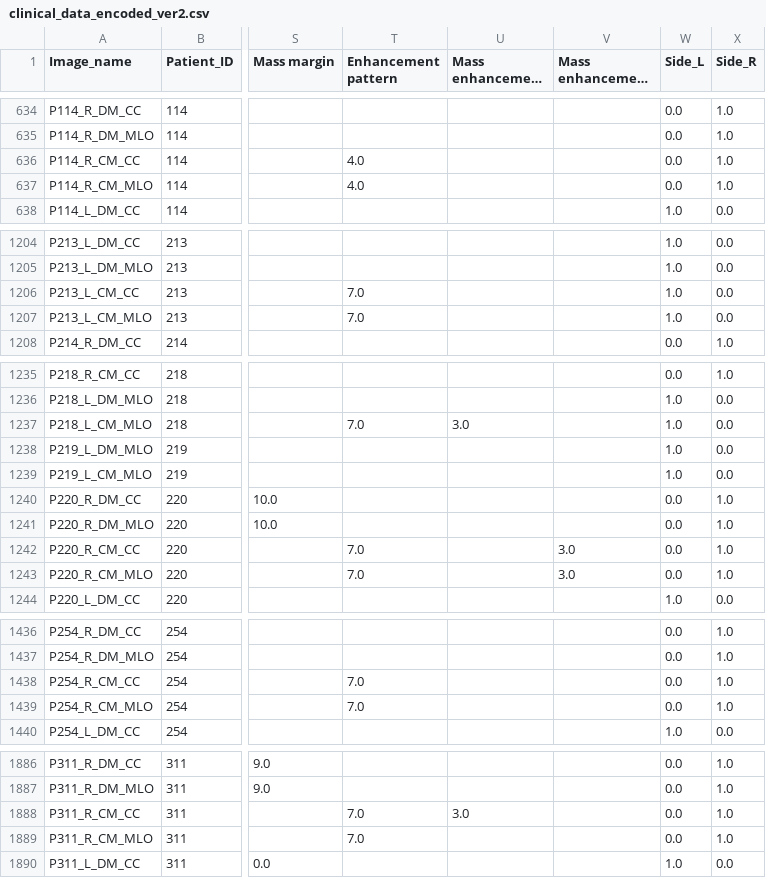
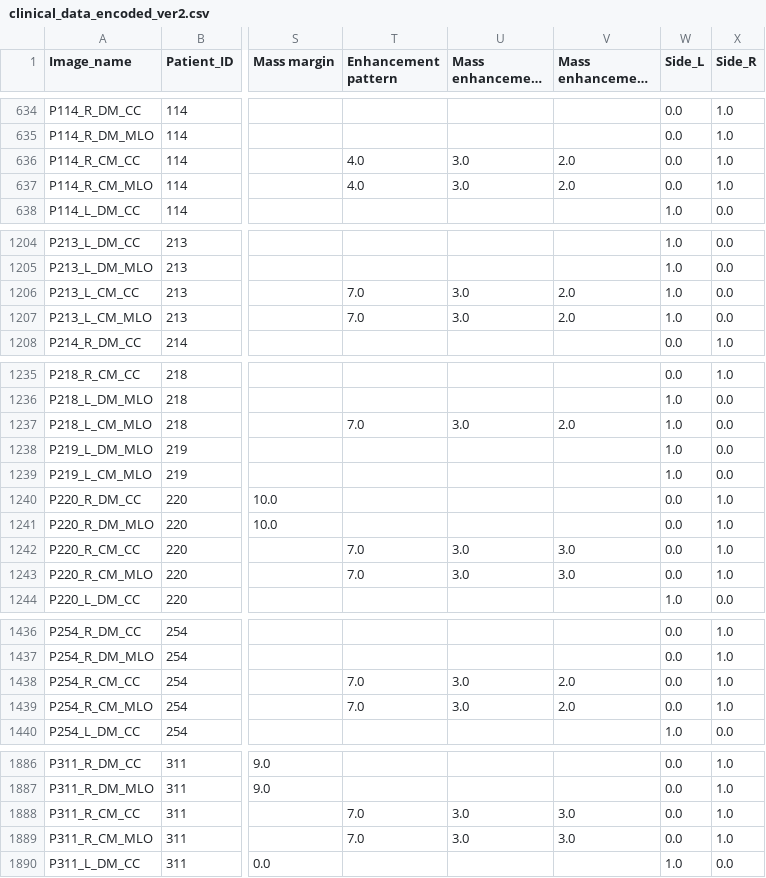
Before and after one commit to koolkiz/DSA4262_Health5, a CSV file: data/clinical_data_encoded_ver2.csv, drawn as a sheet; only a part is shown, gaps mark what is left out; long unchanged cells end in …; the diff covers the shown part only; the diff names each change by its address in the sheet, - before the commit and + after, or states it on an @@ line.

Commit message:
Update encoding data with cleaned clinical_data

```diff
--- a/data/clinical_data_encoded_ver2.csv
+++ b/data/clinical_data_encoded_ver2.csv
-U636:U637 (Mass enhancement shape): (empty)
+U636:U637 (Mass enhancement shape): 3.0
-V636:V637 (Mass enhancement margin): (empty)
+V636:V637 (Mass enhancement margin): 2.0
-U1206:U1207 (Mass enhancement shape): (empty)
+U1206:U1207 (Mass enhancement shape): 3.0
-V1206:V1207 (Mass enhancement margin): (empty)
+V1206:V1207 (Mass enhancement margin): 2.0
-V1237 (Mass enhancement margin): (empty)
+V1237 (Mass enhancement margin): 2.0
-U1242:U1243 (Mass enhancement shape): (empty)
+U1242:U1243 (Mass enhancement shape): 3.0
-U1438:U1439 (Mass enhancement shape): (empty)
+U1438:U1439 (Mass enhancement shape): 3.0
-V1438:V1439 (Mass enhancement margin): (empty)
+V1438:V1439 (Mass enhancement margin): 2.0
-V1888:V1889 (Mass enhancement margin): (empty)
+V1888:V1889 (Mass enhancement margin): 3.0
-U1889 (Mass enhancement shape): (empty)
+U1889 (Mass enhancement shape): 3.0
```
Also changed, not shown: 21 edited cells elsewhere in this file, 1 other file.
